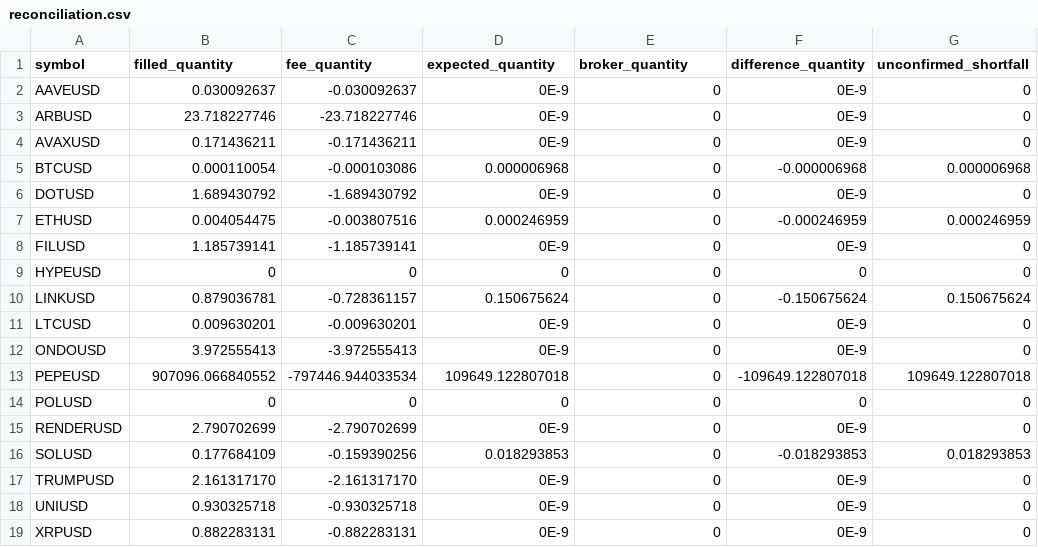
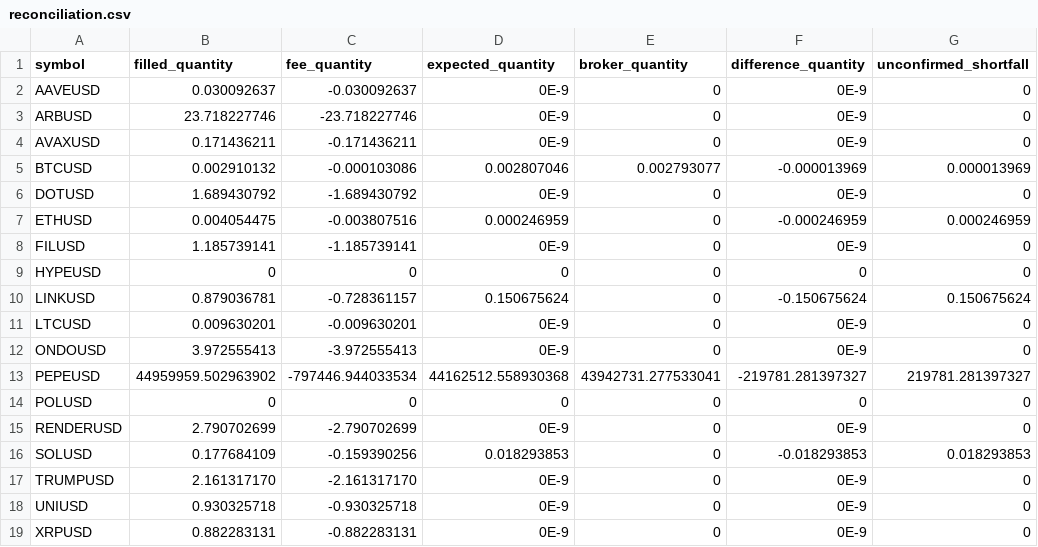
Before and after one commit to Rand0mUs3r-afk/CryptoStrategyLab, a CSV file: reconciliation.csv, drawn as a sheet.

```diff
--- a/reconciliation.csv
+++ b/reconciliation.csv
@@ -4,3 +4,3 @@ ARBUSD,23.718227746,-23.718227746,0E-9,0,0E-9,0
 AVAXUSD,0.171436211,-0.171436211,0E-9,0,0E-9,0
-BTCUSD,0.000110054,-0.000103086,0.000006968,0,-0.000006968,0.000006968
+BTCUSD,0.002910132,-0.000103086,0.002807046,0.002793077,-0.000013969,0.000013969
 DOTUSD,1.689430792,-1.689430792,0E-9,0,0E-9,0
@@ -12,3 +12,3 @@ LTCUSD,0.009630201,-0.009630201,0E-9,0,0E-9,0
 ONDOUSD,3.972555413,-3.972555413,0E-9,0,0E-9,0
-PEPEUSD,907096.066840552,-797446.944033534,109649.122807018,0,-109649.122807018,109649.122807018
+PEPEUSD,44959959.502963902,-797446.944033534,44162512.558930368,43942731.277533041,-219781.281397327,219781.281397327
 POLUSD,0,0,0,0,0,0
```
Also changed, not shown: orders.csv, watchlist.csv, 9 other files.
